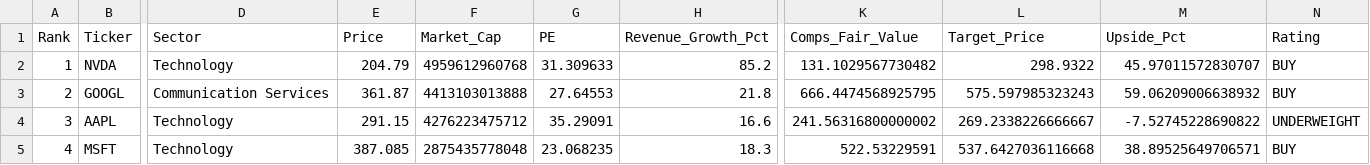
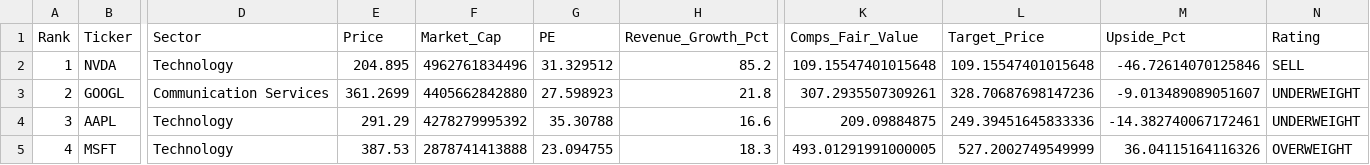
Before and after one commit to darrenye1/public-reports-, a CSV file: docs/reports/Top20_Summary.csv, drawn as a sheet; only a part is shown, gaps mark what is left out; the diff covers the shown part only; the diff names each change by its address in the sheet, - before the commit and + after, or states it on an @@ line.

```diff
--- a/docs/reports/Top20_Summary.csv
+++ b/docs/reports/Top20_Summary.csv
-E2 (Price): 204.79
+E2 (Price): 204.895
-F2 (Market_Cap): 4959612960768
+F2 (Market_Cap): 4962761834496
-G2 (PE): 31.309633
+G2 (PE): 31.329512
-K2 (Comps_Fair_Value): 131.1029567730482
+K2 (Comps_Fair_Value): 109.15547401015648
-L2 (Target_Price): 298.9322
+L2 (Target_Price): 109.15547401015648
-M2 (Upside_Pct): 45.97011572830707
+M2 (Upside_Pct): -46.72614070125846
-N2 (Rating): BUY
+N2 (Rating): SELL
-E3 (Price): 361.87
+E3 (Price): 361.2699
-F3 (Market_Cap): 4413103013888
+F3 (Market_Cap): 4405662842880
-G3 (PE): 27.64553
+G3 (PE): 27.598923
-K3 (Comps_Fair_Value): 666.4474568925795
+K3 (Comps_Fair_Value): 307.2935507309261
-L3 (Target_Price): 575.597985323243
+L3 (Target_Price): 328.70687698147236
-M3 (Upside_Pct): 59.06209006638932
+M3 (Upside_Pct): -9.013489089051607
-N3 (Rating): BUY
+N3 (Rating): UNDERWEIGHT
-E4 (Price): 291.15
+E4 (Price): 291.29
-F4 (Market_Cap): 4276223475712
+F4 (Market_Cap): 4278279995392
-G4 (PE): 35.29091
+G4 (PE): 35.30788
-K4 (Comps_Fair_Value): 241.56316800000002
+K4 (Comps_Fair_Value): 209.09884875
-L4 (Target_Price): 269.2338226666667
+L4 (Target_Price): 249.39451645833336
-M4 (Upside_Pct): -7.52745228690822
+M4 (Upside_Pct): -14.382740067172461
-E5 (Price): 387.085
+E5 (Price): 387.53
-F5 (Market_Cap): 2875435778048
+F5 (Market_Cap): 2878741413888
-G5 (PE): 23.068235
+G5 (PE): 23.094755
-K5 (Comps_Fair_Value): 522.53229591
+K5 (Comps_Fair_Value): 493.01291991000005
-L5 (Target_Price): 537.6427036116668
+L5 (Target_Price): 527.2002749549999
-M5 (Upside_Pct): 38.89525649706571
+M5 (Upside_Pct): 36.04115164116326
-N5 (Rating): BUY
+N5 (Rating): OVERWEIGHT
```
Also changed, not shown: 101 edited cells elsewhere in this file, public/reports/Top20_Summary.csv, reports/Top20_Summary.csv, 8 other files.
